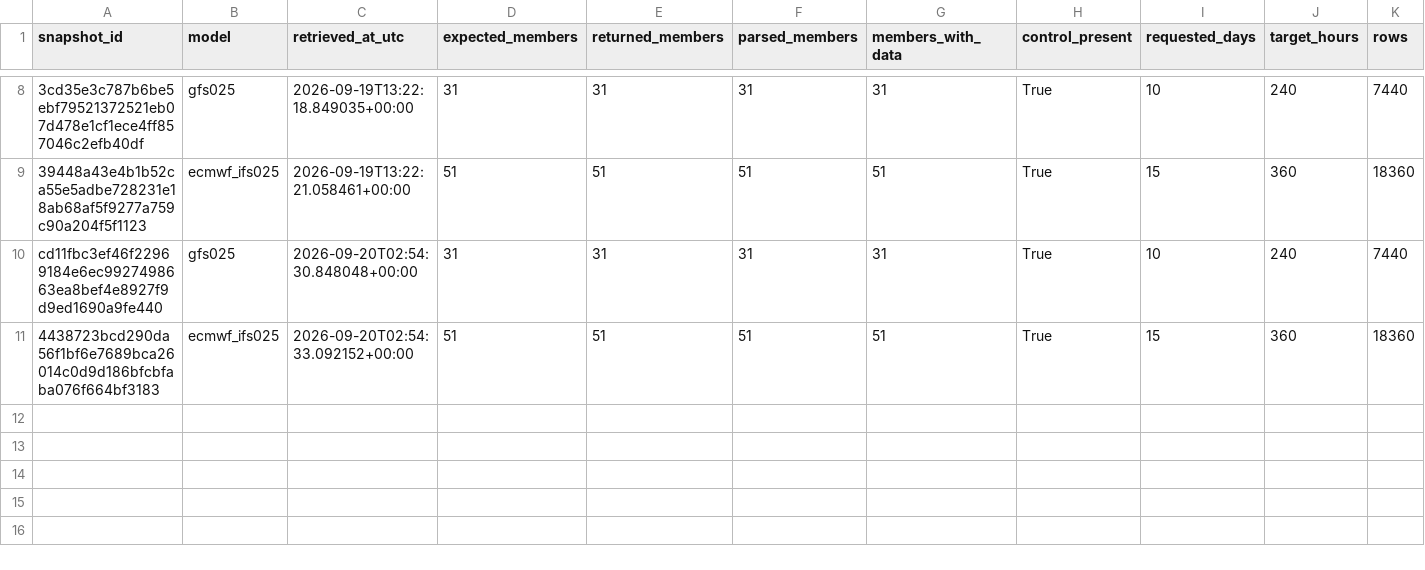
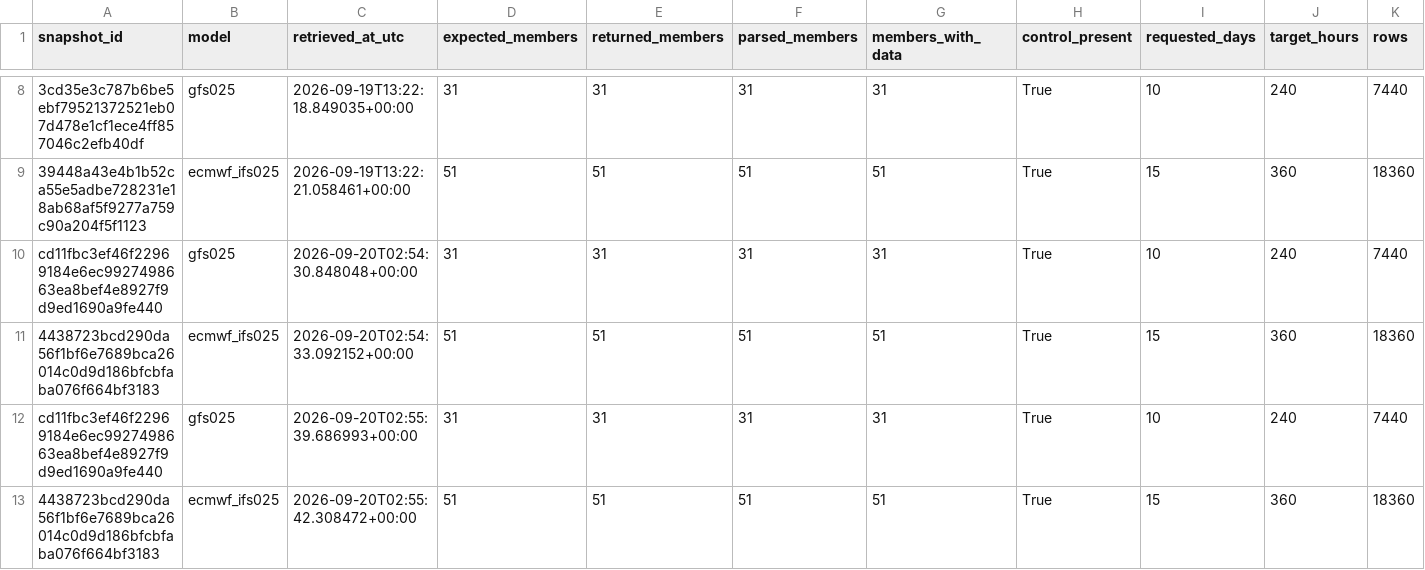
Before and after one commit to xuxingcheng/weather-derivatives-portfolio, a CSV file: data/processed/ensemble_coverage.csv, drawn as a sheet; only a part is shown, gaps mark what is left out; rows hold the shown columns only; the diff names each change by its address in the sheet, - before the commit and + after, or states it on an @@ line.

```diff
--- a/data/processed/ensemble_coverage.csv
+++ b/data/processed/ensemble_coverage.csv
+row 12: cd11fbc3ef46f22969184e6ec9927498663ea8bef4e8927f9d9ed1690a9fe440 | gfs025 | 2026-09-20T02:55:39.686993+00:00 | 31 | 31 | 31 | 31 | True | 10 | 240 | 7440
+row 13: 4438723bcd290da56f1bf6e7689bca26014c0d9d186bfcbfaba076f664bf3183 | ecmwf_ifs025 | 2026-09-20T02:55:42.308472+00:00 | 51 | 51 | 51 | 51 | True | 15 | 360 | 18360
```
Also changed, not shown: 26 other files.
